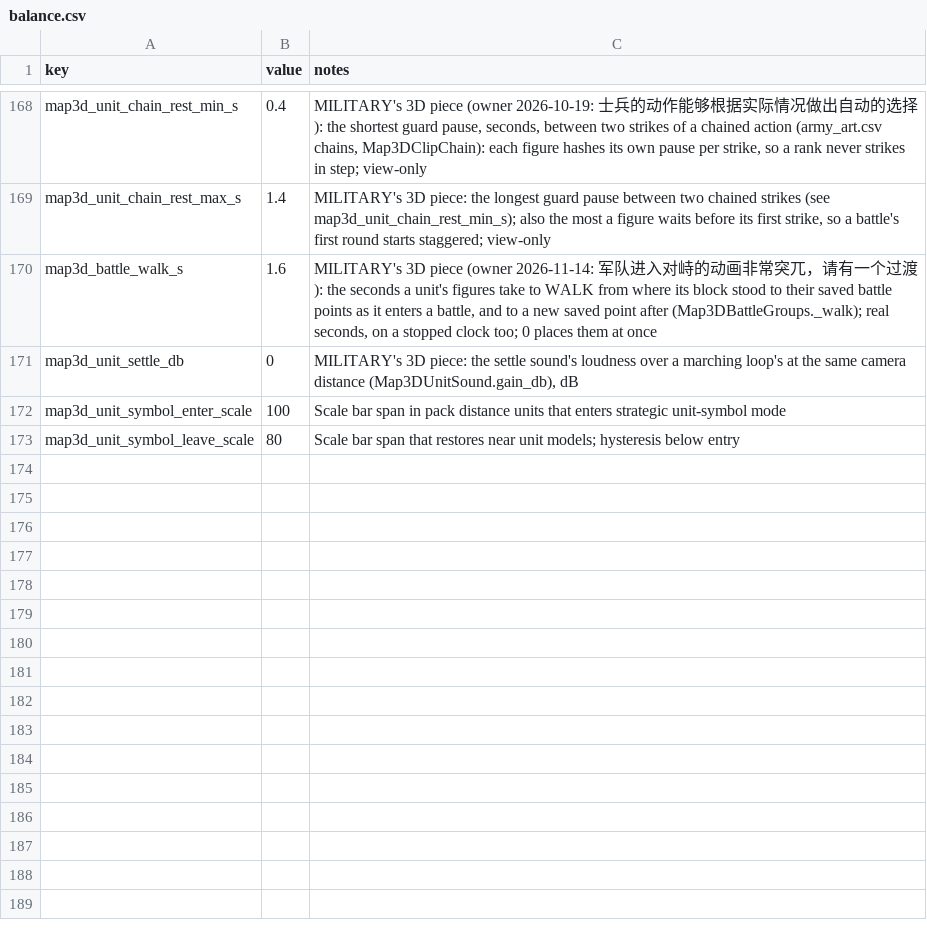
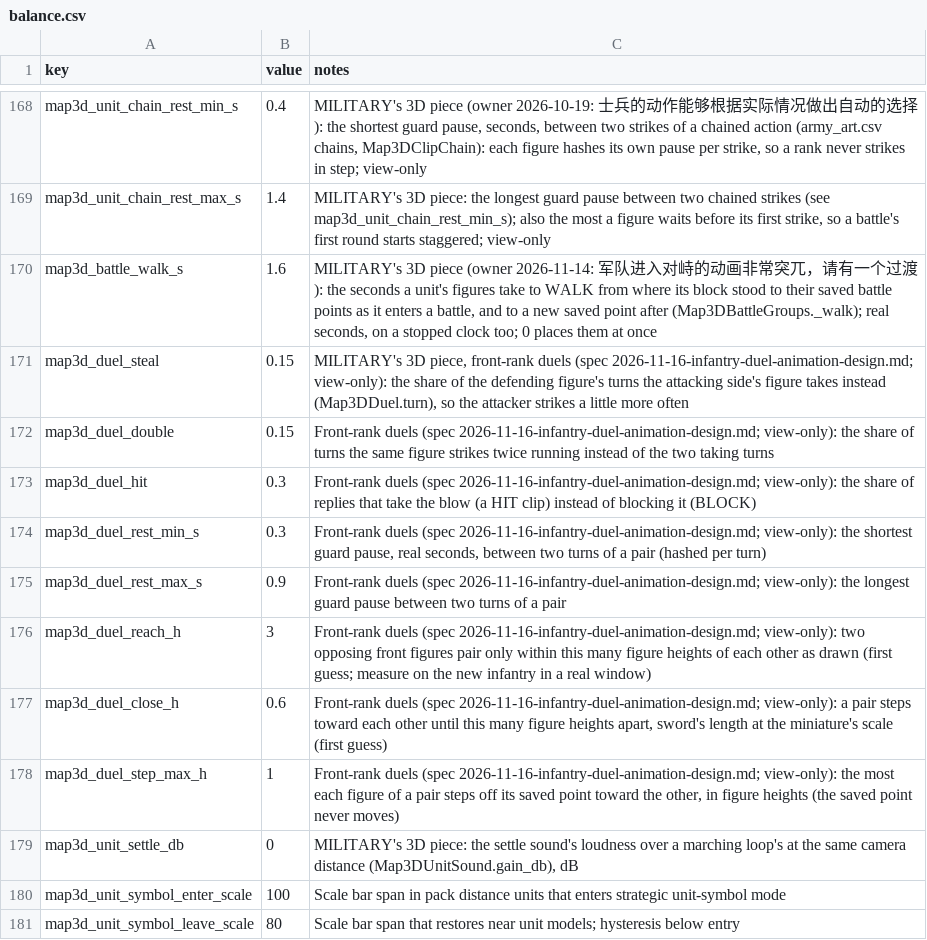
Before and after one commit to samuelzhang1201/game_design, a CSV file: data/screens/map3d/balance.csv, drawn as a sheet; only a part is shown, gaps mark what is left out; the diff names each change by its address in the sheet, - before the commit and + after, or states it on an @@ line.

```diff
--- a/data/screens/map3d/balance.csv
+++ b/data/screens/map3d/balance.csv
+row 171: map3d_duel_steal | 0.15 | MILITARY's 3D piece, front-rank duels (spec 2026-11-16-infantry-duel-animation-design.md; view-only): the share of the defending figure's turns the attacking side's figure takes instead (Map3DDuel.turn), so the attacker strikes a little more often
+row 172: map3d_duel_double | 0.15 | Front-rank duels (spec 2026-11-16-infantry-duel-animation-design.md; view-only): the share of turns the same figure strikes twice running instead of the two taking turns
+row 173: map3d_duel_hit | 0.3 | Front-rank duels (spec 2026-11-16-infantry-duel-animation-design.md; view-only): the share of replies that take the blow (a HIT clip) instead of blocking it (BLOCK)
+row 174: map3d_duel_rest_min_s | 0.3 | Front-rank duels (spec 2026-11-16-infantry-duel-animation-design.md; view-only): the shortest guard pause, real seconds, between two turns of a pair (hashed per turn)
+row 175: map3d_duel_rest_max_s | 0.9 | Front-rank duels (spec 2026-11-16-infantry-duel-animation-design.md; view-only): the longest guard pause between two turns of a pair
+row 176: map3d_duel_reach_h | 3 | Front-rank duels (spec 2026-11-16-infantry-duel-animation-design.md; view-only): two opposing front figures pair only within this many figure heights of each other as drawn (first guess; measure on the new infantry in a real window)
+row 177: map3d_duel_close_h | 0.6 | Front-rank duels (spec 2026-11-16-infantry-duel-animation-design.md; view-only): a pair steps toward each other until this many figure heights apart, sword's length at the miniature's scale (first guess)
+row 178: map3d_duel_step_max_h | 1 | Front-rank duels (spec 2026-11-16-infantry-duel-animation-design.md; view-only): the most each figure of a pair steps off its saved point toward the other, in figure heights (the saved point never moves)
```
Also changed, not shown: 3 other files.
